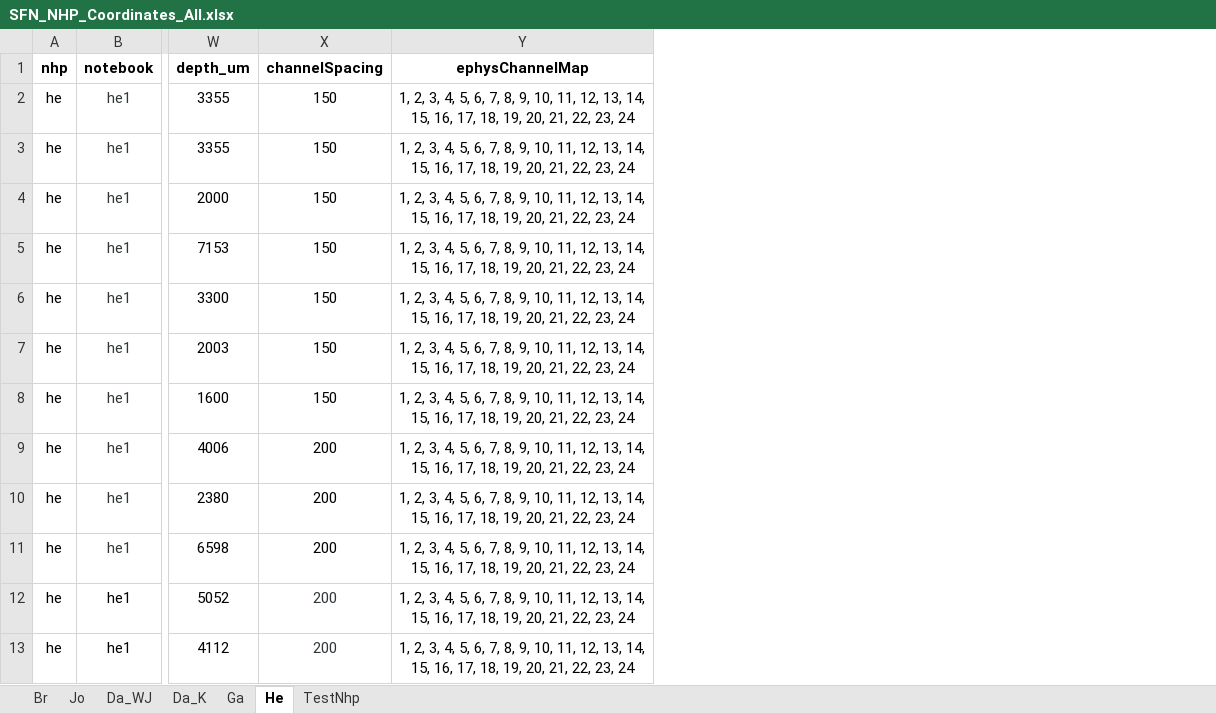
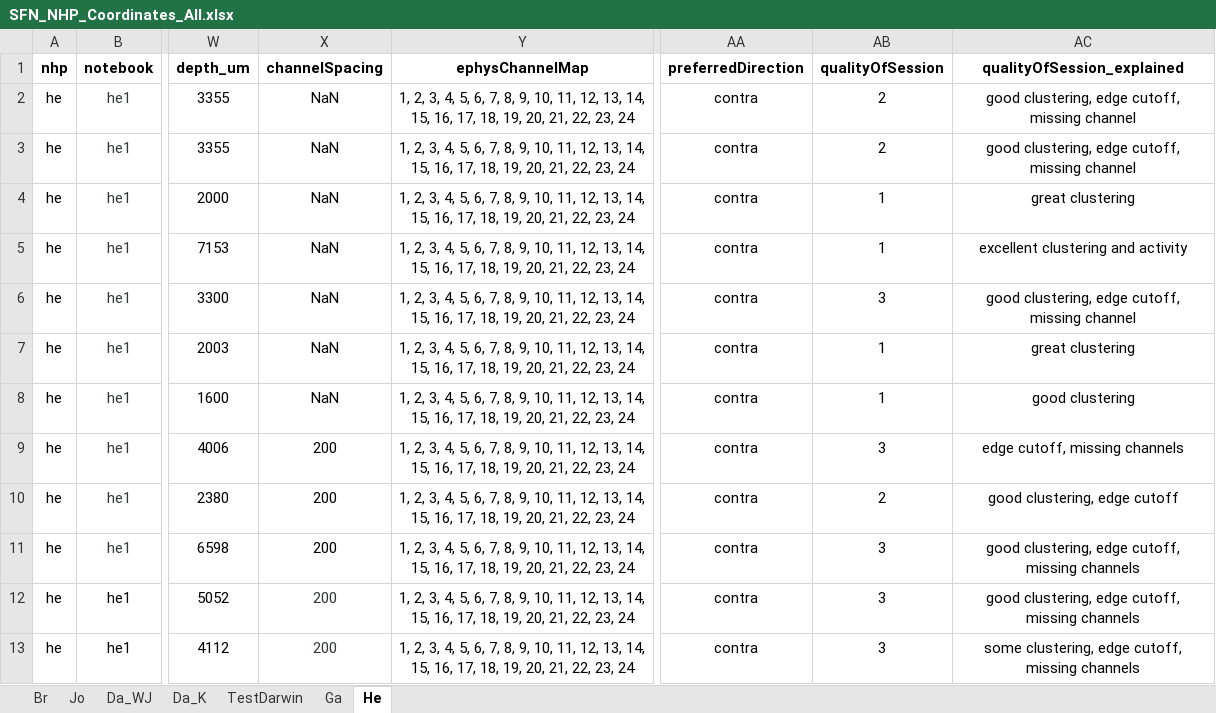
Before and after one commit to chenchals/schallab-spatial, an Excel workbook: config/SFN_NHP_Coordinates_All.xlsx, sheet He, drawn as a sheet; only a part is shown, gaps mark what is left out; values as stored, in another font and other column widths than the file's, no borders; the diff names each change by its address in the sheet, - before the commit and + after, or states it on an @@ line.

Commit message:
Updated excel file fro quality etc -- jacob

```diff
--- a/config/SFN_NHP_Coordinates_All.xlsx (sheet He)
+++ b/config/SFN_NHP_Coordinates_All.xlsx (sheet He)
-sheet tab: TestNhp
+sheet tab: TestDarwin
@@ sheet tab order changed: Br | Jo | Da_WJ | Da_K | TestDarwin | Ga | He @@
+column AA (preferredDirection), rows 2-13: all contra
+column AB (qualityOfSession), rows 2-13: 2 | 2 | 1 | 1 | 3 | 1 | 1 | 3 | 2 | 3 | 3 | 3
+column AC (qualityOfSession_explained), rows 2-13: good clustering, edge cutoff, missing channel | good clustering, edge cutoff, missing channel | great clustering | excellent clustering and activity | good clustering, edge cutoff, missing channel | great clustering | good clustering | edge cutoff, missing channels | good clustering, edge cutoff | good clustering, edge cutoff, missing channels | good clustering, edge cutoff, missing channels | some clustering, edge cutoff, missing channels
-X2:X8 (channelSpacing): 150
+X2:X8 (channelSpacing): NaN
```
Also changed, not shown: sheet Da_WJ, sheet Ga, sheet Br, sheet Da_K.
